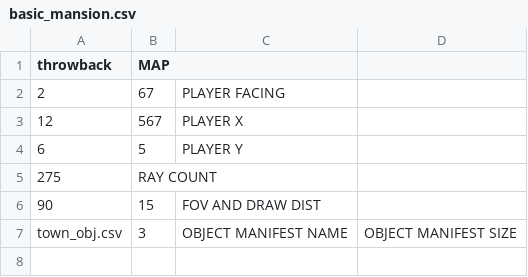
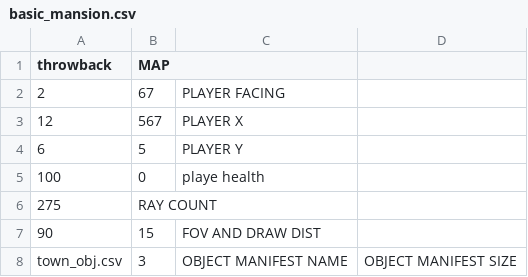
Before and after one commit to sDiamond123/pyCast, a CSV file: data/state/basic_mansion.csv, drawn as a sheet.

Commit message:
added basic npc behavior

```diff
--- a/data/state/basic_mansion.csv
+++ b/data/state/basic_mansion.csv
@@ -4,2 +4,3 @@ throwback ,MAP
       6 ,5         ,PLAYER Y
+      100, 0 , playe health
     275 ,RAY COUNT
```
Also changed, not shown: data/state/town.csv, data/state/town_obj.csv, 10 other files.
